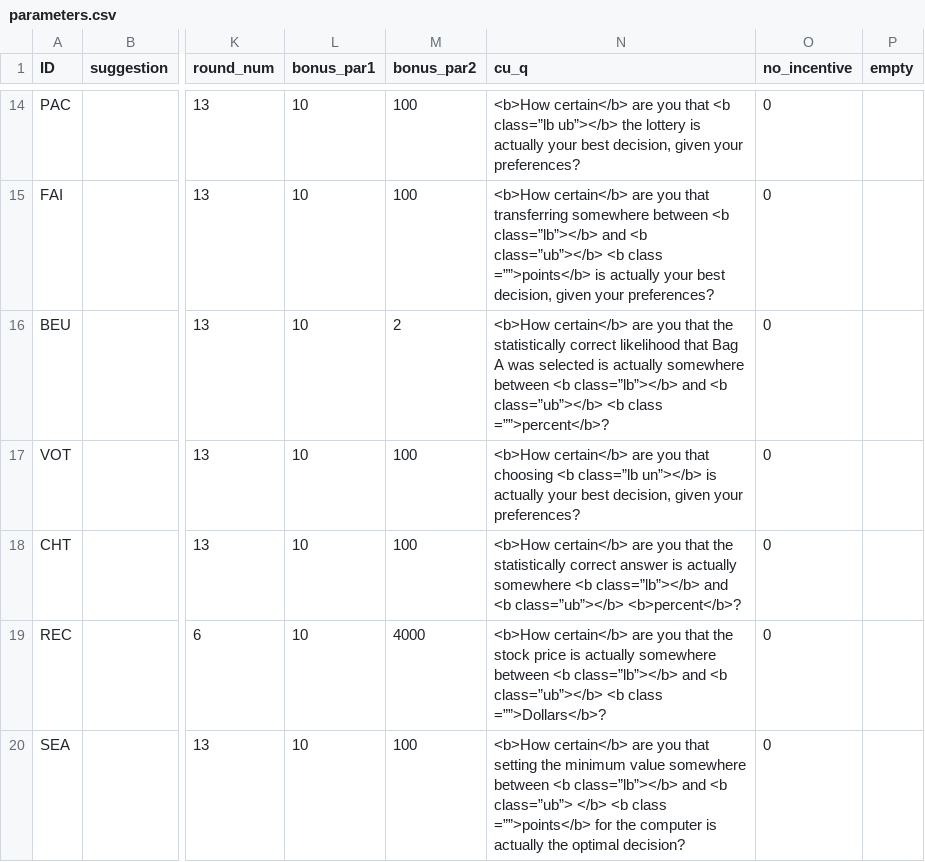
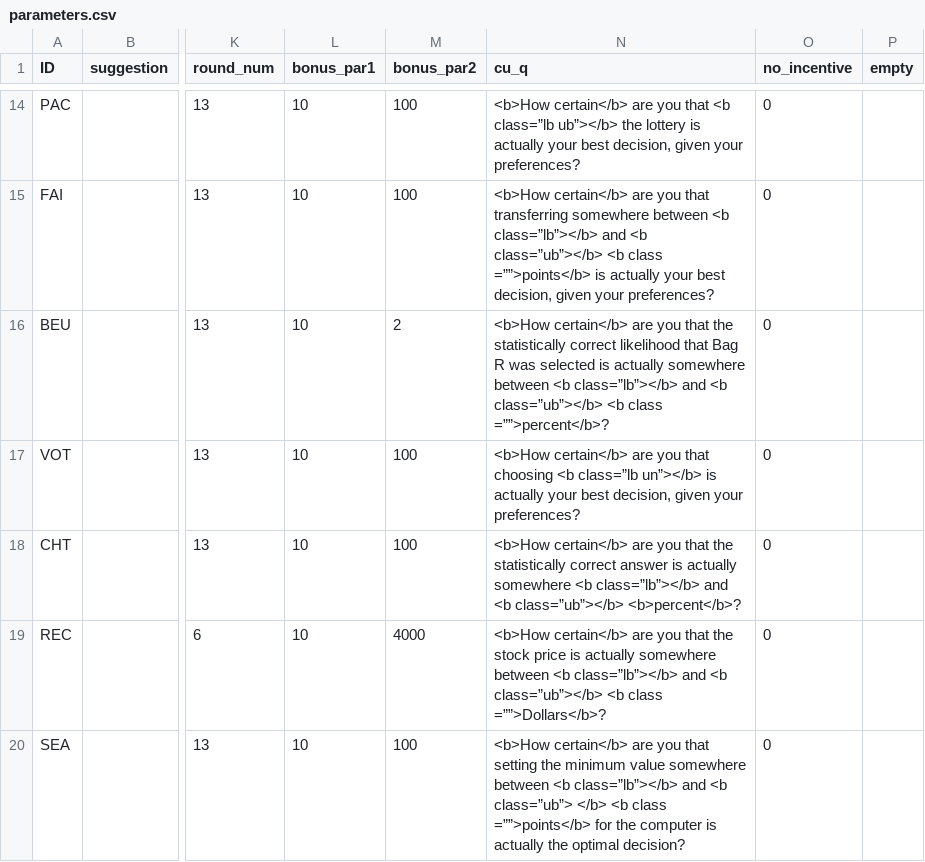
Before and after one commit to jeffreyyang97/Attenuation, a CSV file: Instructions/html/parameters.csv, drawn as a sheet; only a part is shown, gaps mark what is left out; the diff names each change by its address in the sheet, - before the commit and + after, or states it on an @@ line.

Commit message:
final changes

```diff
--- a/Instructions/html/parameters.csv
+++ b/Instructions/html/parameters.csv
-N16 (cu_q): …that Bag A was selected…
+N16 (cu_q): …that Bag R was selected…
```
